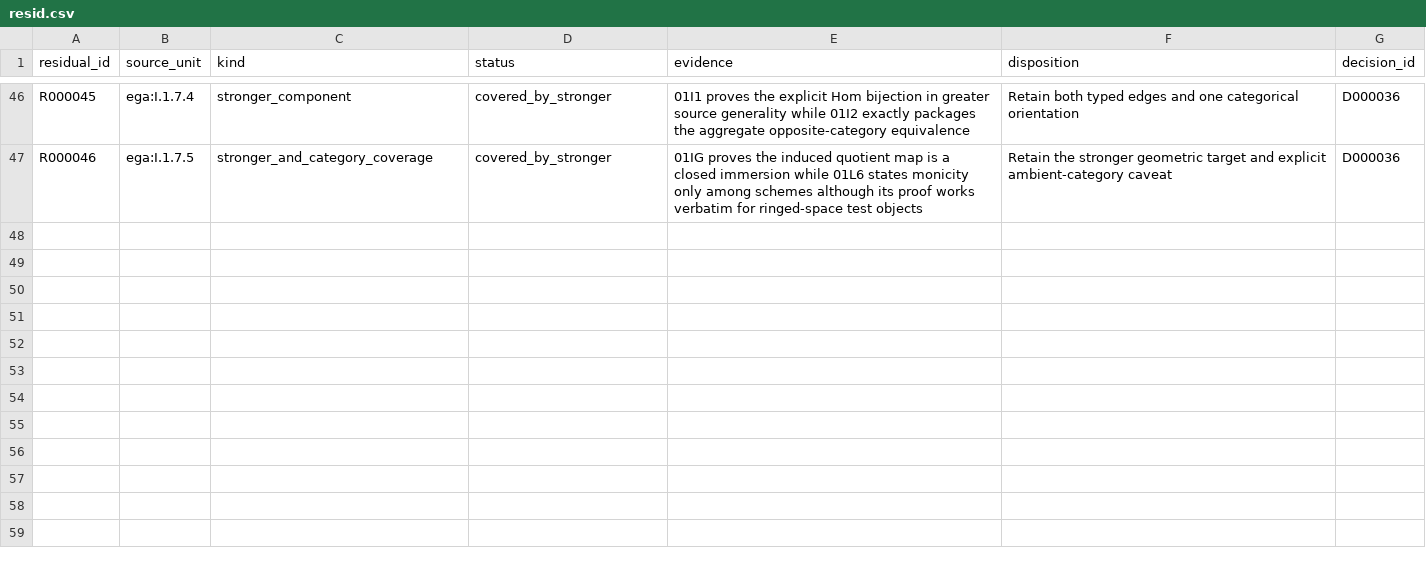
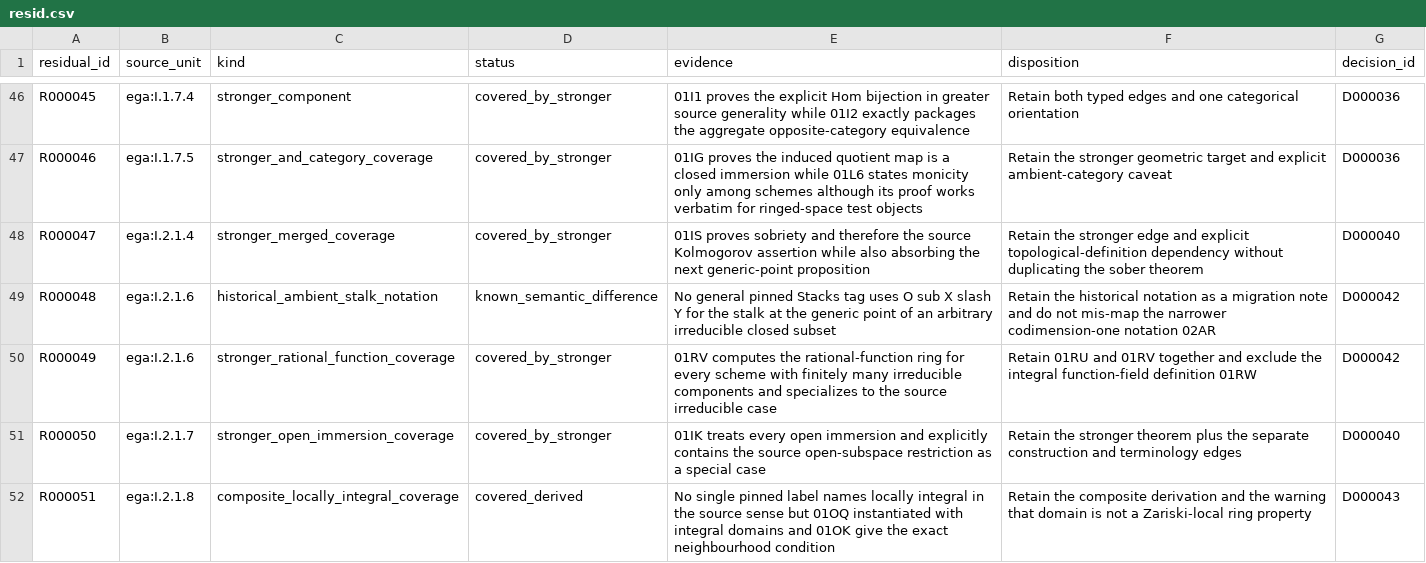
Before and after one commit to KokunoYumeto/stacks-english-ai-edition, a CSV file: ega/resid.csv, drawn as a sheet; only a part is shown, gaps mark what is left out.

Commit message:
Map EGA I section 2.1 into Stacks

```diff
--- a/ega/resid.csv
+++ b/ega/resid.csv
@@ -47 +47,6 @@ R000045,ega:I.1.7.4,stronger_component,covered_by_stronger,01I1 proves the expli
 R000046,ega:I.1.7.5,stronger_and_category_coverage,covered_by_stronger,01IG proves the induced quotient map is a closed immersion while 01L6 states monicity only among schemes although its proof works verbatim for ringed-space test objects,Retain the stronger geometric target and explicit ambient-category caveat,D000036
+R000047,ega:I.2.1.4,stronger_merged_coverage,covered_by_stronger,01IS proves sobriety and therefore the source Kolmogorov assertion while also absorbing the next generic-point proposition,Retain the stronger edge and explicit topological-definition dependency without duplicating the sober theorem,D000040
+R000048,ega:I.2.1.6,historical_ambient_stalk_notation,known_semantic_difference,No general pinned Stacks tag uses O sub X slash Y for the stalk at the generic point of an arbitrary irreducible closed subset,Retain the historical notation as a migration note and do not mis-map the narrower codimension-one notation 02AR,D000042
+R000049,ega:I.2.1.6,stronger_rational_function_coverage,covered_by_stronger,01RV computes the rational-function ring for every scheme with finitely many irreducible components and specializes to the source irreducible case,Retain 01RU and 01RV together and exclude the integral function-field definition 01RW,D000042
+R000050,ega:I.2.1.7,stronger_open_immersion_coverage,covered_by_stronger,01IK treats every open immersion and explicitly contains the source open-subspace restriction as a special case,Retain the stronger theorem plus the separate construction and terminology edges,D000040
+R000051,ega:I.2.1.8,composite_locally_integral_coverage,covered_derived,No single pinned label names locally integral in the source sense but 01OQ instantiated with integral domains and 01OK give the exact neighbourhood condition,Retain the composite derivation and the warning that domain is not a Zariski-local ring property,D000043
```
Also changed, not shown: ega/agent.csv, ega/dec.csv, 5 other files.
